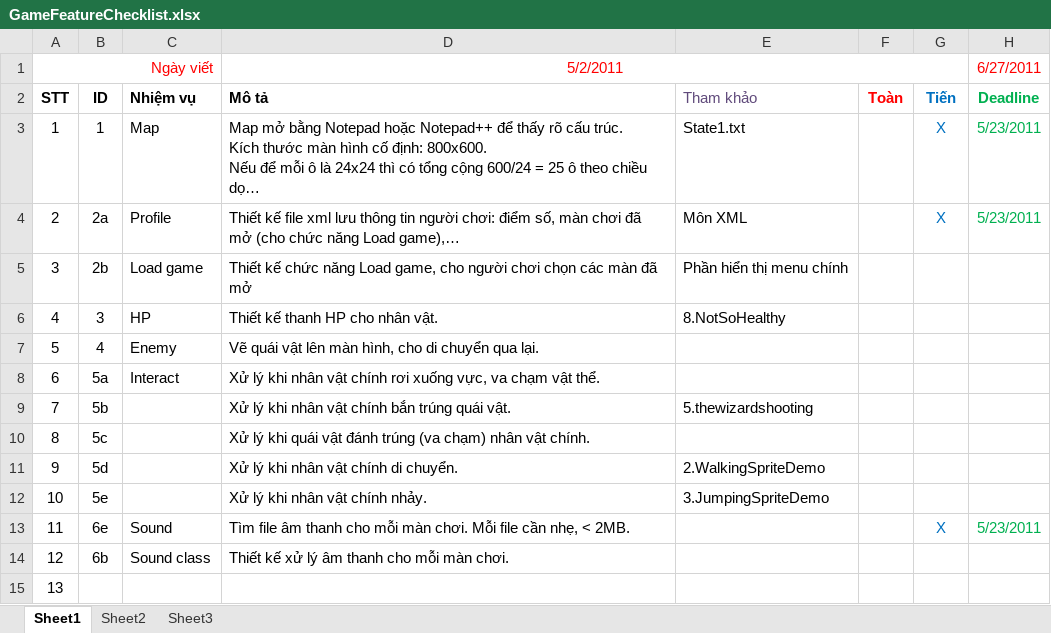
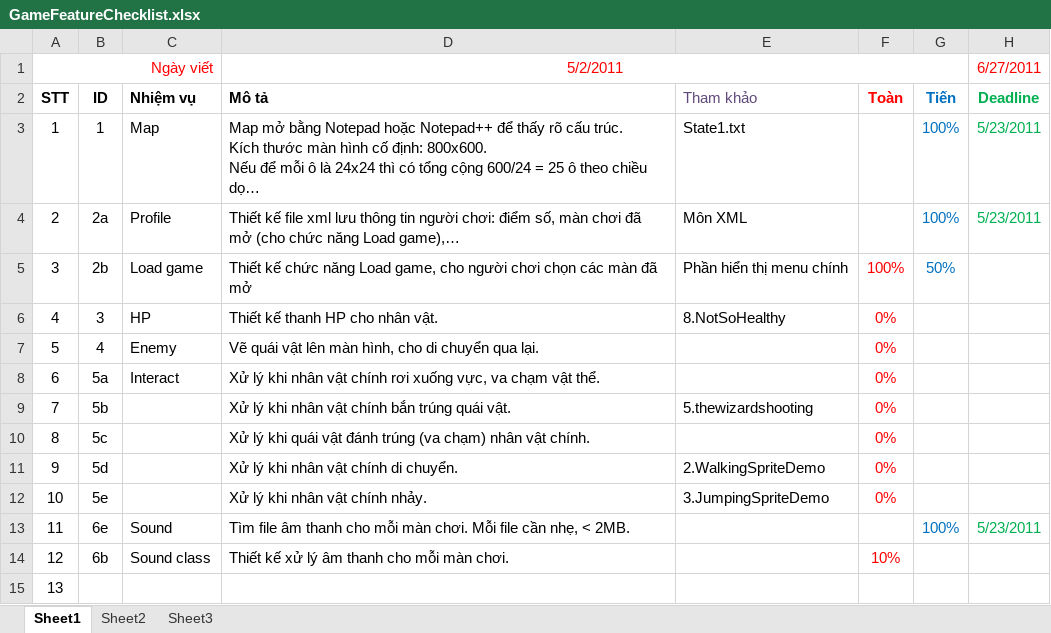
Before and after one commit to Alex7Huynh/duan-cuoiky-game, an Excel workbook: GameFeatureChecklist.xlsx, sheet Sheet1, drawn as a sheet; long unchanged cells end in …; values as stored, in another font and other column widths than the file's, no borders; the diff names each change by its address in the sheet, - before the commit and + after, or states it on an @@ line.

```diff
--- a/GameFeatureChecklist.xlsx (sheet Sheet1)
+++ b/GameFeatureChecklist.xlsx (sheet Sheet1)
-G3:G4 (Tiến): X
+G3:G4 (Tiến): 100%
-F5 (Toàn): (empty)
+F5 (Toàn): 100%
-G5 (Tiến): (empty)
+G5 (Tiến): 50%
-F6:F12 (Toàn): (empty)
+F6:F12 (Toàn): 0%
-G13 (Tiến): X
+G13 (Tiến): 100%
-F14 (Toàn): (empty)
+F14 (Toàn): 10%
```
Also changed, not shown: ChecklistReference.xlsx, 26 other files.
